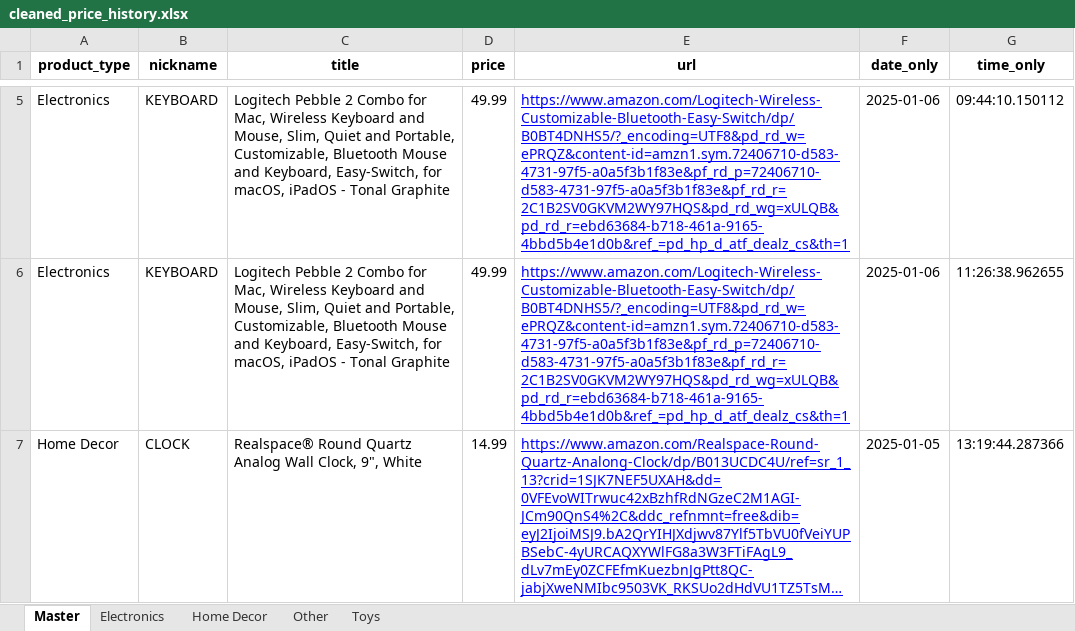
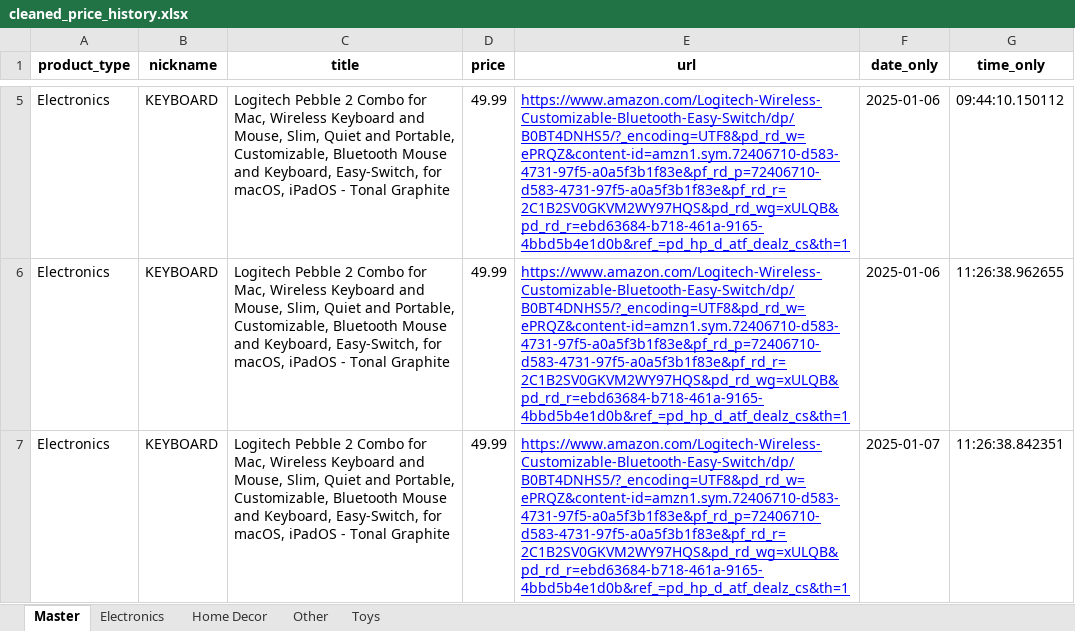
Before and after one commit to ChristopherGoodpaster/CapstoneProject, an Excel workbook: cleaned_price_history.xlsx, sheet Master, drawn as a sheet; only a part is shown, gaps mark what is left out; the shorter side is filled out with more unchanged rows; long unchanged cells end in …; values as stored, in another font and other column widths than the file's, no borders; the diff covers the shown part only; the diff names each change by its address in the sheet, - before the commit and + after, or states it on an @@ line.

```diff
--- a/cleaned_price_history.xlsx (sheet Master)
+++ b/cleaned_price_history.xlsx (sheet Master)
+row 7: Electronics | KEYBOARD | Logitech Pebble 2 Combo for Mac, Wireless Keyboard and Mouse, Slim, Quiet and Portable, Customizable, Bluetooth Mouse and Keyboard, Easy-Switch, for macOS, iPadOS - Tonal Graphite | 49.99 | https://www.amazon.com/Logitech-Wireless-Customizable-Bluetooth-Easy-Switch/dp/B0BT4DNHS5/?_encoding=UTF8&pd_rd_w=ePRQZ&content-id=amzn1.sym.72406710-d583-4731-97f5-a0a5f3b1f83e&pf_rd_p=72406710-d583-4731-97f5-a0a5f3b1f83e&pf_rd_r=2C1B2SV0GKVM2WY97HQS&pd_rd_wg=xULQB&pd_rd_r=ebd63684-b718-461a-9165-4bbd5b4e1d0b&ref_=pd_hp_d_atf_dealz_cs&th=1 | 2025-01-07 | 11:26:38.842351
```
Also changed, not shown: 5 added rows elsewhere in this sheet, sheet Toys, sheet Home Decor, sheet Electronics, 2 other files.
